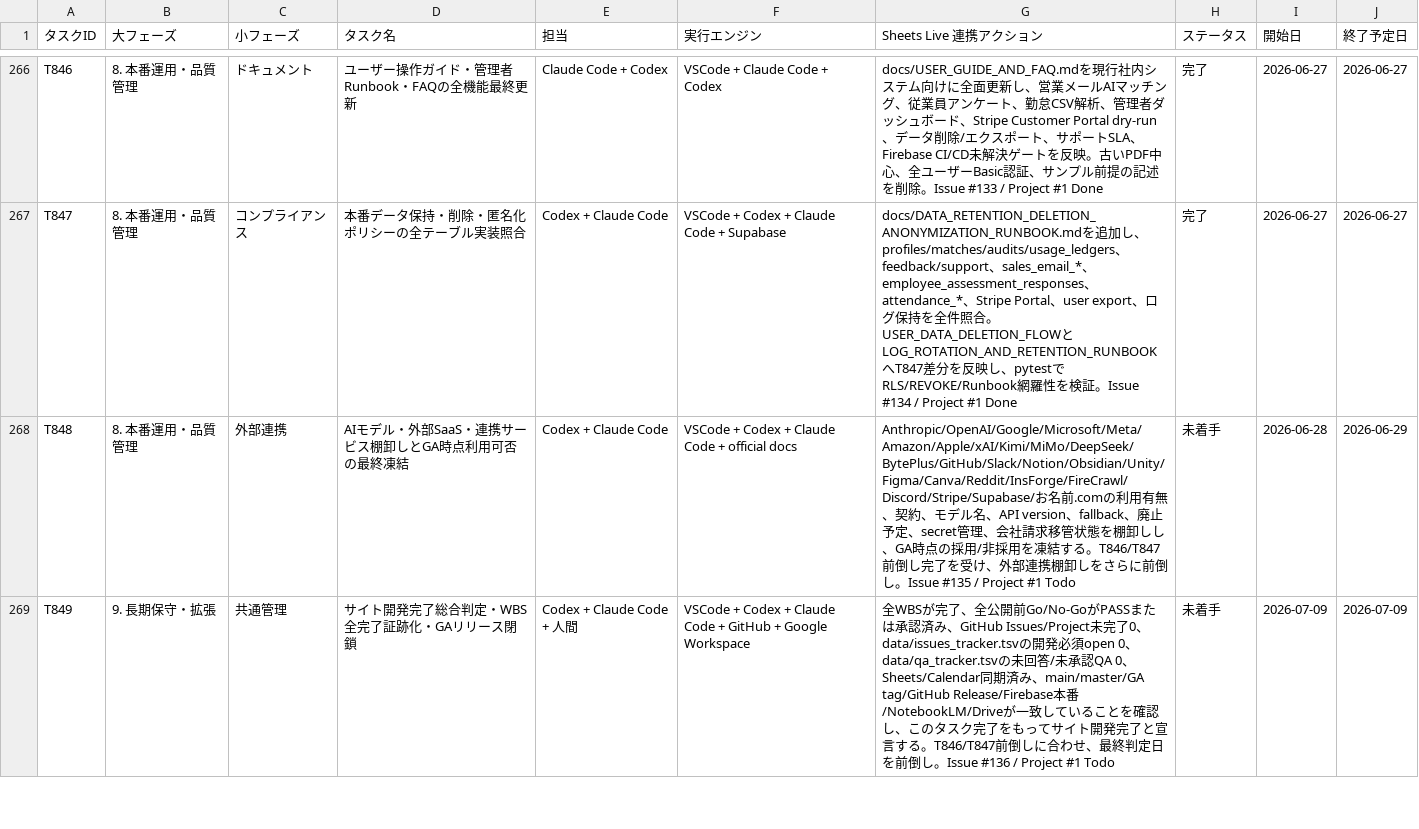
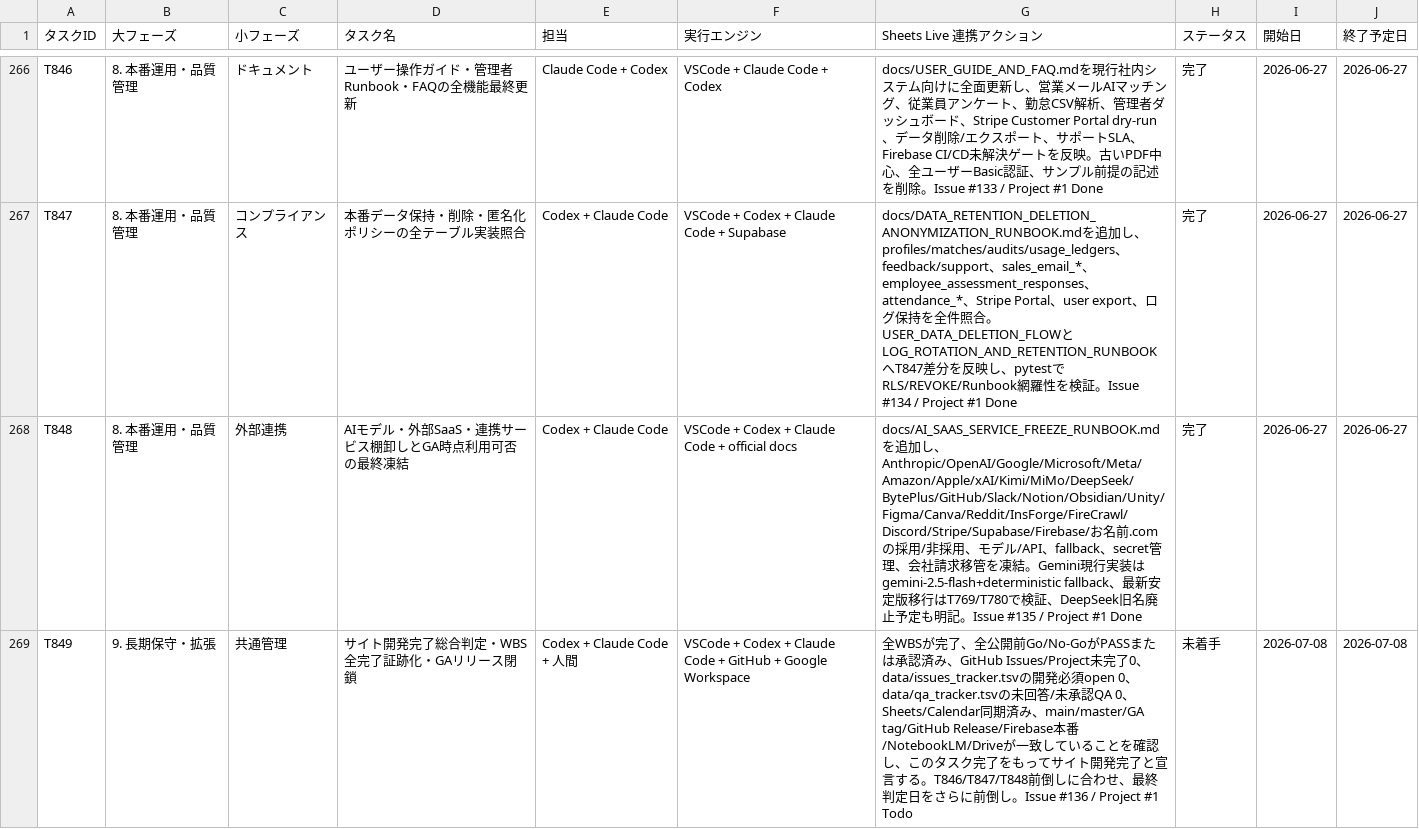
Before and after one commit to kanta13jp1/mighty-link-ai-connect, a TSV file: data/WBS.tsv, drawn as a sheet; only a part is shown, gaps mark what is left out; the diff covers the shown part only.

```diff
--- a/data/WBS.tsv
+++ b/data/WBS.tsv
@@ -267,3 +267,3 @@ T846	8. 本番運用・品質管理	ドキュメント	ユーザー操作ガイ
 T847	8. 本番運用・品質管理	コンプライアンス	本番データ保持・削除・匿名化ポリシーの全テーブル実装照合	Codex + Claude Code	VSCode + Codex + Claude Code + Supabase	docs/DATA_RETENTION_DELETION_ANONYMIZATION_RUNBOOK.mdを追加し、profiles/matches/audits/usage_ledgers、feedback/support、sales_email_*、employee_assessment_responses、attendance_*、Stripe Portal、user export、ログ保持を全件照合。USER_DATA_DELETION_FLOWとLOG_ROTATION_AND_RETENTION_RUNBOOKへT847差分を反映し、pytestでRLS/REVOKE/Runbook網羅性を検証。Issue #134 / Project #1 Done	完了	2026-06-27	2026-06-27
-T848	8. 本番運用・品質管理	外部連携	AIモデル・外部SaaS・連携サービス棚卸しとGA時点利用可否の最終凍結	Codex + Claude Code	VSCode + Codex + Claude Code + official docs	Anthropic/OpenAI/Google/Microsoft/Meta/Amazon/Apple/xAI/Kimi/MiMo/DeepSeek/BytePlus/GitHub/Slack/Notion/Obsidian/Unity/Figma/Canva/Reddit/InsForge/FireCrawl/Discord/Stripe/Supabase/お名前.comの利用有無、契約、モデル名、API version、fallback、廃止予定、secret管理、会社請求移管状態を棚卸しし、GA時点の採用/非採用を凍結する。T846/T847前倒し完了を受け、外部連携棚卸しをさらに前倒し。Issue #135 / Project #1 Todo	未着手	2026-06-28	2026-06-29
-T849	9. 長期保守・拡張	共通管理	サイト開発完了総合判定・WBS全完了証跡化・GAリリース閉鎖	Codex + Claude Code + 人間	VSCode + Codex + Claude Code + GitHub + Google Workspace	全WBSが完了、全公開前Go/No-GoがPASSまたは承認済み、GitHub Issues/Project未完了0、data/issues_tracker.tsvの開発必須open 0、data/qa_tracker.tsvの未回答/未承認QA 0、Sheets/Calendar同期済み、main/master/GA tag/GitHub Release/Firebase本番/NotebookLM/Driveが一致していることを確認し、このタスク完了をもってサイト開発完了と宣言する。T846/T847前倒しに合わせ、最終判定日を前倒し。Issue #136 / Project #1 Todo	未着手	2026-07-09	2026-07-09
+T848	8. 本番運用・品質管理	外部連携	AIモデル・外部SaaS・連携サービス棚卸しとGA時点利用可否の最終凍結	Codex + Claude Code	VSCode + Codex + Claude Code + official docs	docs/AI_SAAS_SERVICE_FREEZE_RUNBOOK.mdを追加し、Anthropic/OpenAI/Google/Microsoft/Meta/Amazon/Apple/xAI/Kimi/MiMo/DeepSeek/BytePlus/GitHub/Slack/Notion/Obsidian/Unity/Figma/Canva/Reddit/InsForge/FireCrawl/Discord/Stripe/Supabase/Firebase/お名前.comの採用/非採用、モデル/API、fallback、secret管理、会社請求移管を凍結。Gemini現行実装はgemini-2.5-flash+deterministic fallback、最新安定版移行はT769/T780で検証、DeepSeek旧名廃止予定も明記。Issue #135 / Project #1 Done	完了	2026-06-27	2026-06-27
+T849	9. 長期保守・拡張	共通管理	サイト開発完了総合判定・WBS全完了証跡化・GAリリース閉鎖	Codex + Claude Code + 人間	VSCode + Codex + Claude Code + GitHub + Google Workspace	全WBSが完了、全公開前Go/No-GoがPASSまたは承認済み、GitHub Issues/Project未完了0、data/issues_tracker.tsvの開発必須open 0、data/qa_tracker.tsvの未回答/未承認QA 0、Sheets/Calendar同期済み、main/master/GA tag/GitHub Release/Firebase本番/NotebookLM/Driveが一致していることを確認し、このタスク完了をもってサイト開発完了と宣言する。T846/T847/T848前倒しに合わせ、最終判定日をさらに前倒し。Issue #136 / Project #1 Todo	未着手	2026-07-08	2026-07-08
```
Also changed, not shown: 6 edited cells elsewhere in this file, data/issues_tracker.tsv, data/qa_tracker.tsv, 26 other files.
